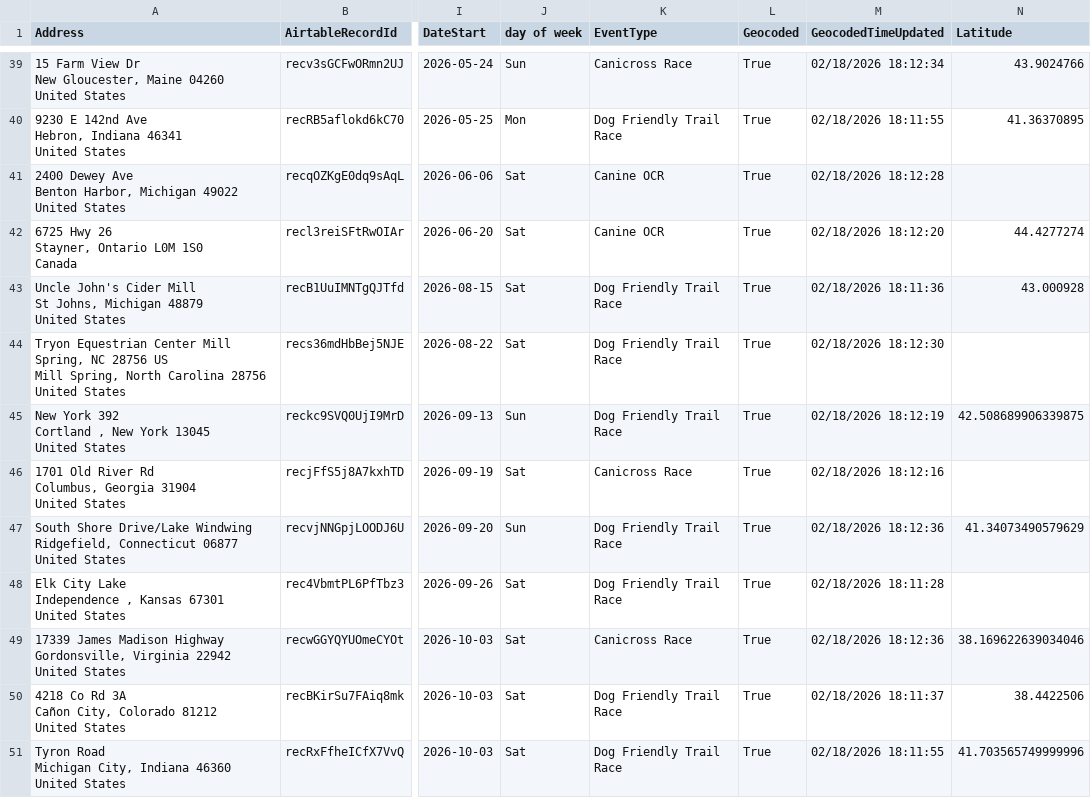
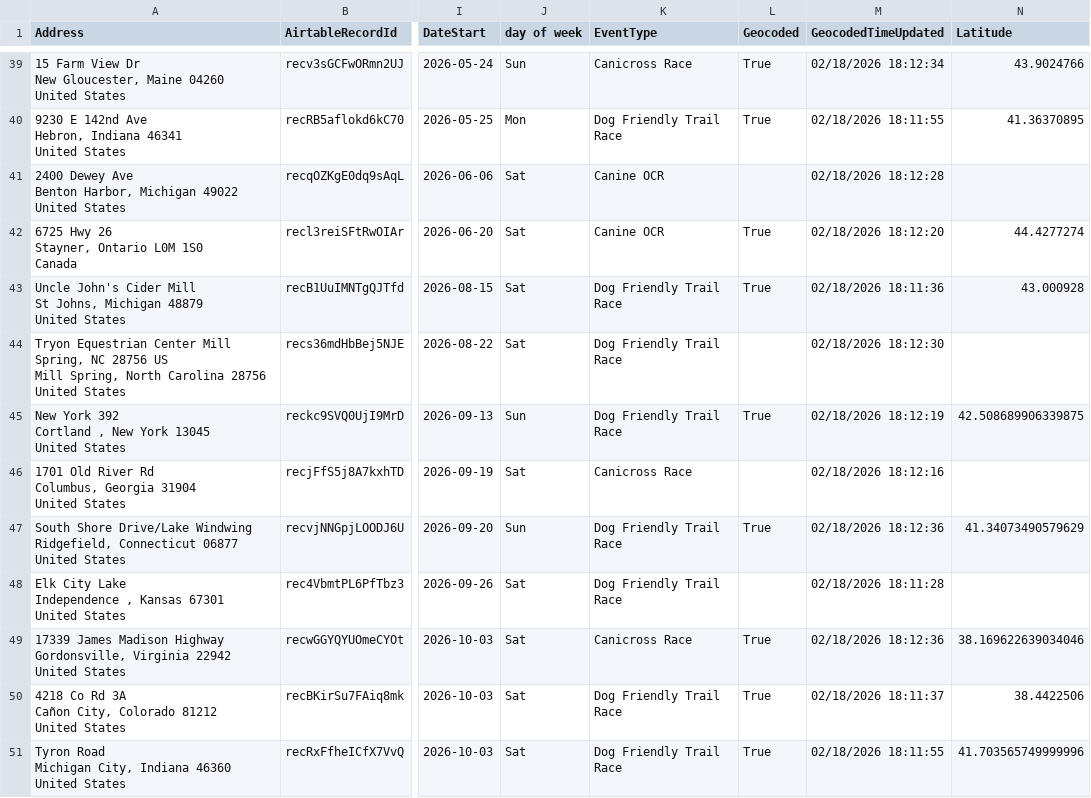
Before and after one commit to kyle-kemper/test-map, a CSV file: NonAmbassador_ActiveDates copy.csv, drawn as a sheet; only a part is shown, gaps mark what is left out; the diff covers the shown part only; the diff names each change by its address in the sheet, - before the commit and + after, or states it on an @@ line.

```diff
--- a/NonAmbassador_ActiveDates copy.csv
+++ b/NonAmbassador_ActiveDates copy.csv
-L41 (Geocoded): True
+L41 (Geocoded): (empty)
-L44 (Geocoded): True
+L44 (Geocoded): (empty)
-L46 (Geocoded): True
+L46 (Geocoded): (empty)
-L48 (Geocoded): True
+L48 (Geocoded): (empty)
```
Also changed, not shown: 17 edited cells elsewhere in this file.
